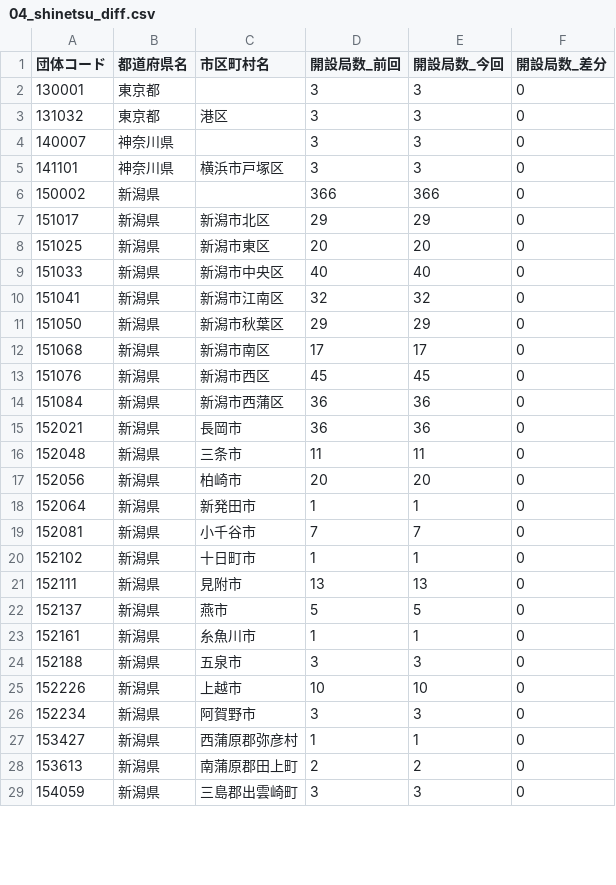
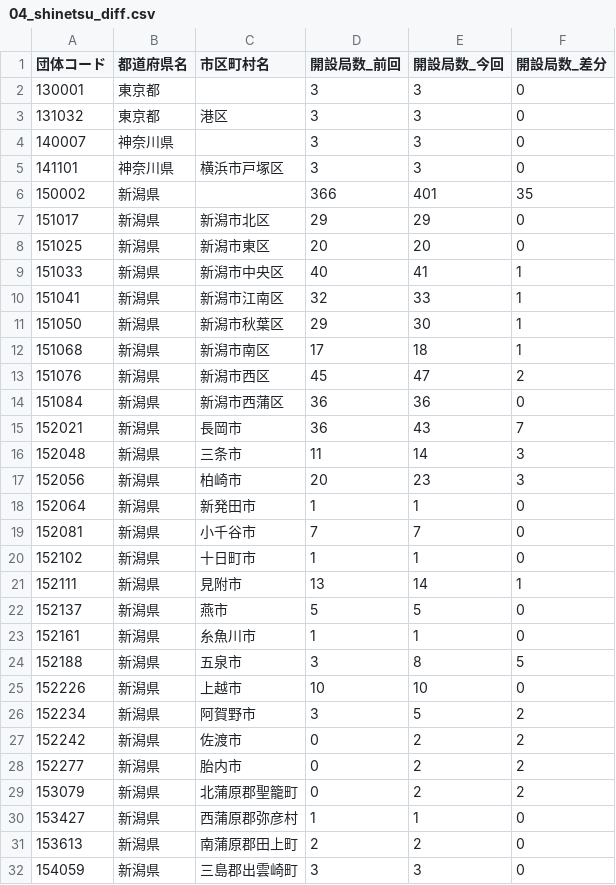
Before and after one commit to imabari/musen, a CSV file: 04_shinetsu_diff.csv, drawn as a sheet; only a part is shown; the diff covers the shown part only.

```diff
--- a/04_shinetsu_diff.csv
+++ b/04_shinetsu_diff.csv
@@ -5,14 +5,14 @@
 141101,神奈川県,横浜市戸塚区,3,3,0
-150002,新潟県,,366,366,0
+150002,新潟県,,366,401,35
 151017,新潟県,新潟市北区,29,29,0
 151025,新潟県,新潟市東区,20,20,0
-151033,新潟県,新潟市中央区,40,40,0
-151041,新潟県,新潟市江南区,32,32,0
-151050,新潟県,新潟市秋葉区,29,29,0
-151068,新潟県,新潟市南区,17,17,0
-151076,新潟県,新潟市西区,45,45,0
+151033,新潟県,新潟市中央区,40,41,1
+151041,新潟県,新潟市江南区,32,33,1
+151050,新潟県,新潟市秋葉区,29,30,1
+151068,新潟県,新潟市南区,17,18,1
+151076,新潟県,新潟市西区,45,47,2
 151084,新潟県,新潟市西蒲区,36,36,0
-152021,新潟県,長岡市,36,36,0
-152048,新潟県,三条市,11,11,0
-152056,新潟県,柏崎市,20,20,0
+152021,新潟県,長岡市,36,43,7
+152048,新潟県,三条市,11,14,3
+152056,新潟県,柏崎市,20,23,3
 152064,新潟県,新発田市,1,1,0
@@ -20,8 +20,11 @@
 152102,新潟県,十日町市,1,1,0
-152111,新潟県,見附市,13,13,0
+152111,新潟県,見附市,13,14,1
 152137,新潟県,燕市,5,5,0
 152161,新潟県,糸魚川市,1,1,0
-152188,新潟県,五泉市,3,3,0
+152188,新潟県,五泉市,3,8,5
 152226,新潟県,上越市,10,10,0
-152234,新潟県,阿賀野市,3,3,0
+152234,新潟県,阿賀野市,3,5,2
+152242,新潟県,佐渡市,0,2,2
+152277,新潟県,胎内市,0,2,2
+153079,新潟県,北蒲原郡聖籠町,0,2,2
 153427,新潟県,西蒲原郡弥彦村,1,1,0
```
Also changed, not shown: 6 added rows and 24 edited cells elsewhere in this file, 02_tohoku_diff.csv, 03_kanto_diff.csv, 11 other files.
